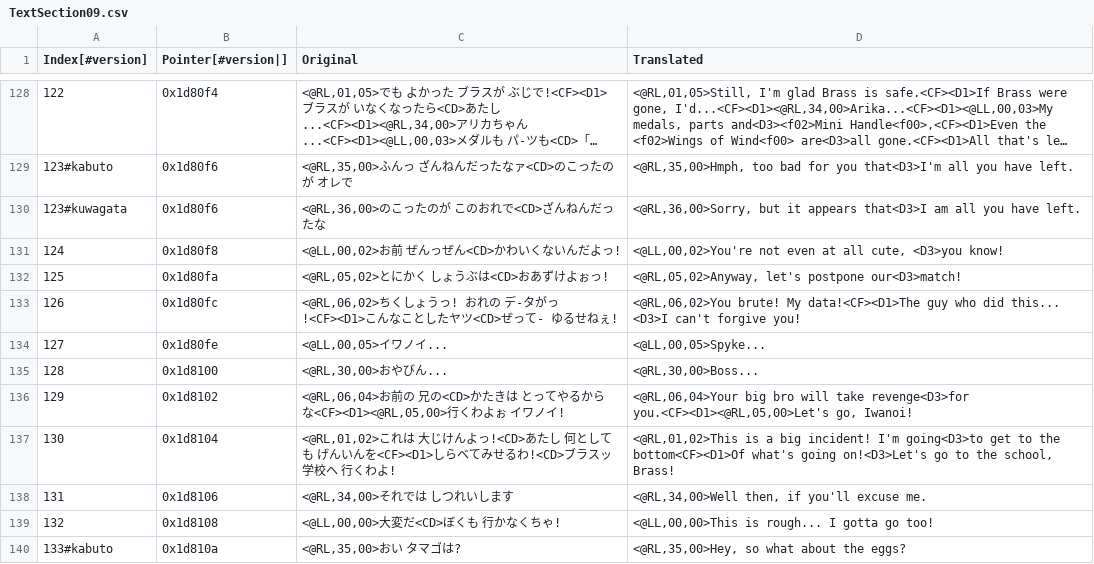
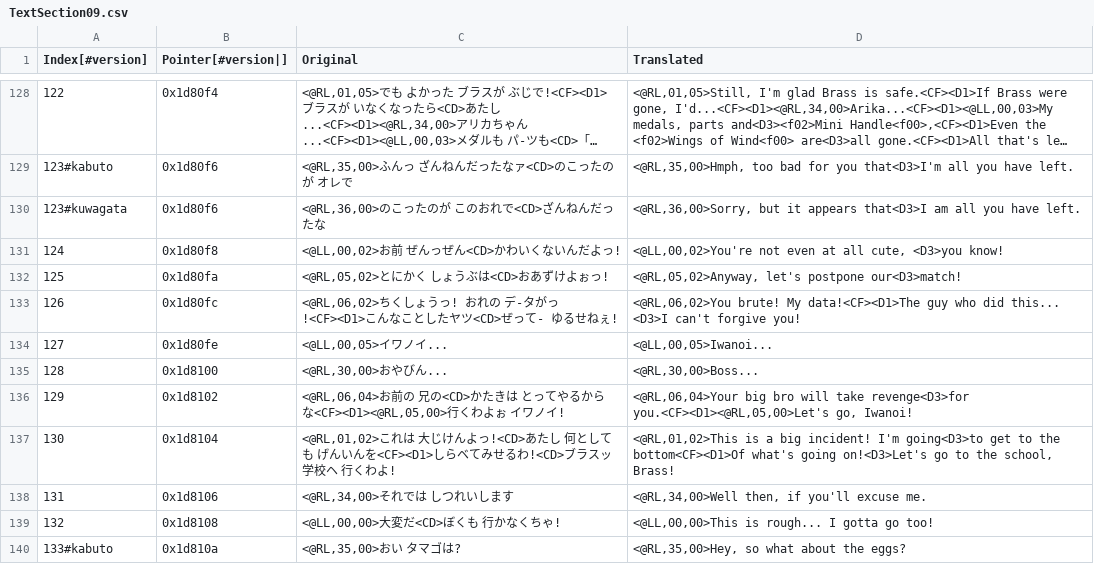
Before and after one commit to Medabots/medarot3, a CSV file: text/dialog/TextSection09.csv, drawn as a sheet; only a part is shown, gaps mark what is left out; long unchanged cells end in ….

```diff
--- a/text/dialog/TextSection09.csv
+++ b/text/dialog/TextSection09.csv
@@ -133,3 +133,3 @@
 126,0x1d80fc,"<@RL,06,02>ちくしょうっ! おれの デ-タがっ!<CF><D1>こんなことしたヤツ<CD>ぜって- ゆるせねぇ!","<@RL,06,02>You brute! My data!<CF><D1>The guy who did this... <D3>I can't forgive you!"
-127,0x1d80fe,"<@LL,00,05>イワノイ...","<@LL,00,05>Spyke..."
+127,0x1d80fe,"<@LL,00,05>イワノイ...","<@LL,00,05>Iwanoi..."
 128,0x1d8100,"<@RL,30,00>おやびん...","<@RL,30,00>Boss..."
```
Also changed, not shown: text/dialog/TextSection07.csv, 4 other files.
